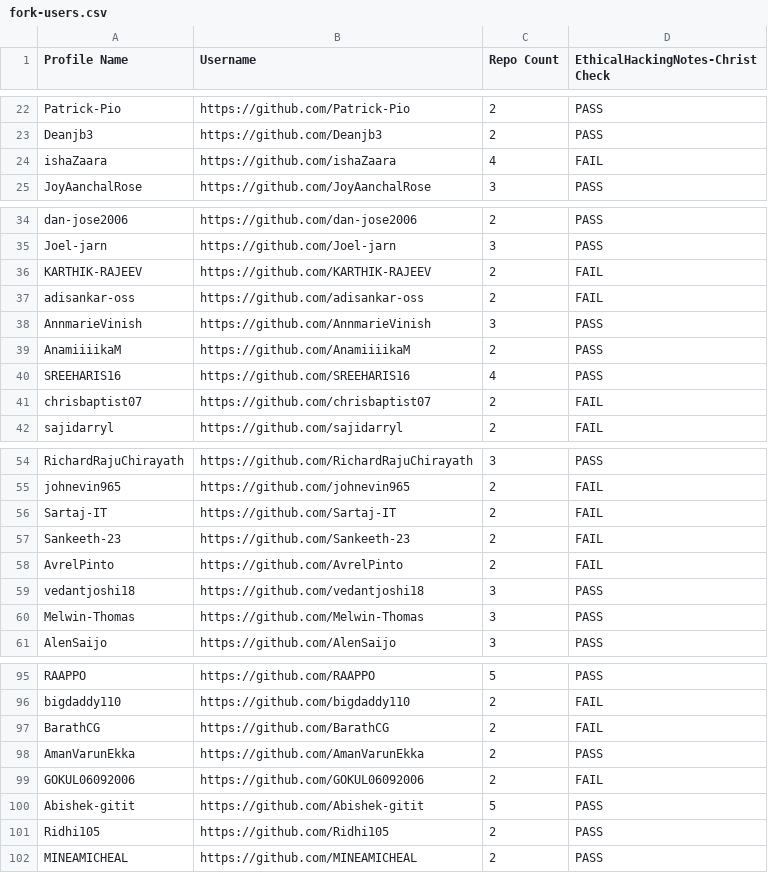
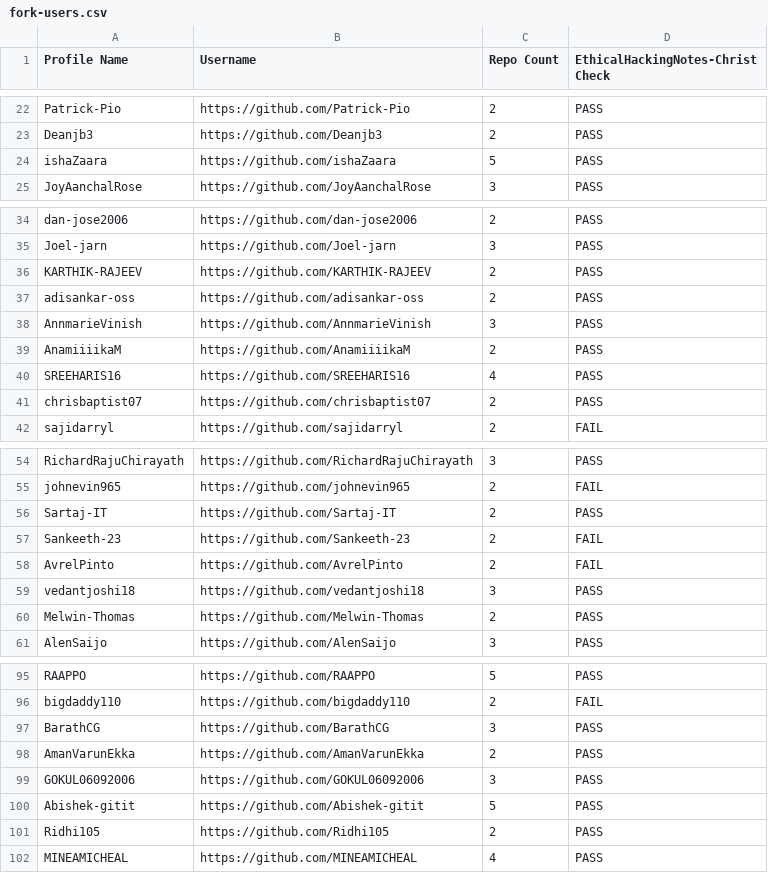
Before and after one commit to shaundx5/EthicalHackingNotes-Christ, a CSV file: .repo/fork-users.csv, drawn as a sheet; only a part is shown, gaps mark what is left out; the diff covers the shown part only.

```diff
--- a/.repo/fork-users.csv
+++ b/.repo/fork-users.csv
@@ -23,3 +23,3 @@ Profile Name,Username,Repo Count,EthicalHackingNotes-Christ Check
 "Deanjb3","https://github.com/Deanjb3",2,"PASS"
-"ishaZaara","https://github.com/ishaZaara",4,"FAIL"
+"ishaZaara","https://github.com/ishaZaara",5,"PASS"
 "JoyAanchalRose","https://github.com/JoyAanchalRose",3,"PASS"
@@ -35,4 +35,4 @@ Profile Name,Username,Repo Count,EthicalHackingNotes-Christ Check
 "Joel-jarn","https://github.com/Joel-jarn",3,"PASS"
-"KARTHIK-RAJEEV","https://github.com/KARTHIK-RAJEEV",2,"FAIL"
-"adisankar-oss","https://github.com/adisankar-oss",2,"FAIL"
+"KARTHIK-RAJEEV","https://github.com/KARTHIK-RAJEEV",2,"PASS"
+"adisankar-oss","https://github.com/adisankar-oss",2,"PASS"
 "AnnmarieVinish","https://github.com/AnnmarieVinish",3,"PASS"
@@ -40,3 +40,3 @@ Profile Name,Username,Repo Count,EthicalHackingNotes-Christ Check
 "SREEHARIS16","https://github.com/SREEHARIS16",4,"PASS"
-"chrisbaptist07","https://github.com/chrisbaptist07",2,"FAIL"
+"chrisbaptist07","https://github.com/chrisbaptist07",2,"PASS"
 "sajidarryl","https://github.com/sajidarryl",2,"FAIL"
@@ -55,3 +55,3 @@ Profile Name,Username,Repo Count,EthicalHackingNotes-Christ Check
 "johnevin965","https://github.com/johnevin965",2,"FAIL"
-"Sartaj-IT","https://github.com/Sartaj-IT",2,"FAIL"
+"Sartaj-IT","https://github.com/Sartaj-IT",2,"PASS"
 "Sankeeth-23","https://github.com/Sankeeth-23",2,"FAIL"
@@ -59,3 +59,3 @@ Profile Name,Username,Repo Count,EthicalHackingNotes-Christ Check
 "vedantjoshi18","https://github.com/vedantjoshi18",3,"PASS"
-"Melwin-Thomas","https://github.com/Melwin-Thomas",3,"PASS"
+"Melwin-Thomas","https://github.com/Melwin-Thomas",2,"PASS"
 "AlenSaijo","https://github.com/AlenSaijo",3,"PASS"
@@ -96,7 +96,7 @@ Profile Name,Username,Repo Count,EthicalHackingNotes-Christ Check
 "bigdaddy110","https://github.com/bigdaddy110",2,"FAIL"
-"BarathCG","https://github.com/BarathCG",2,"FAIL"
+"BarathCG","https://github.com/BarathCG",3,"PASS"
 "AmanVarunEkka","https://github.com/AmanVarunEkka",2,"PASS"
-"GOKUL06092006","https://github.com/GOKUL06092006",2,"FAIL"
+"GOKUL06092006","https://github.com/GOKUL06092006",3,"PASS"
 "Abishek-gitit","https://github.com/Abishek-gitit",5,"PASS"
 "Ridhi105","https://github.com/Ridhi105",2,"PASS"
-"MINEAMICHEAL","https://github.com/MINEAMICHEAL",2,"PASS"
+"MINEAMICHEAL","https://github.com/MINEAMICHEAL",4,"PASS"
```
Also changed, not shown: 5 edited cells elsewhere in this file, 2 other files.
